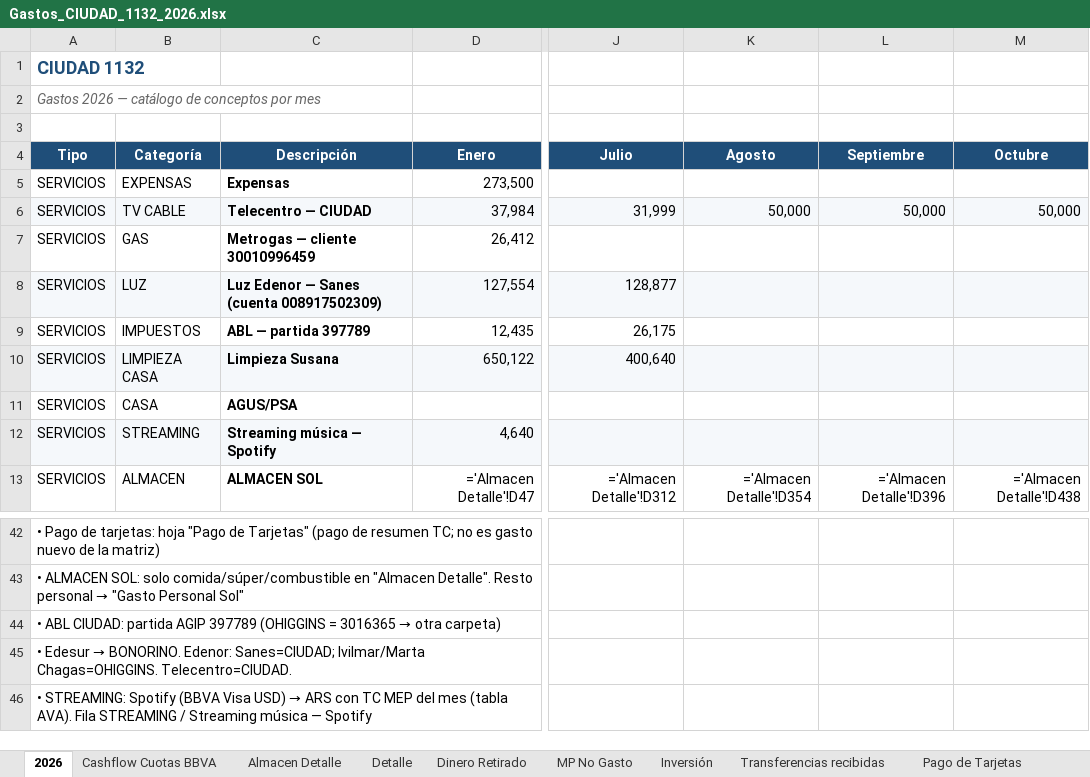
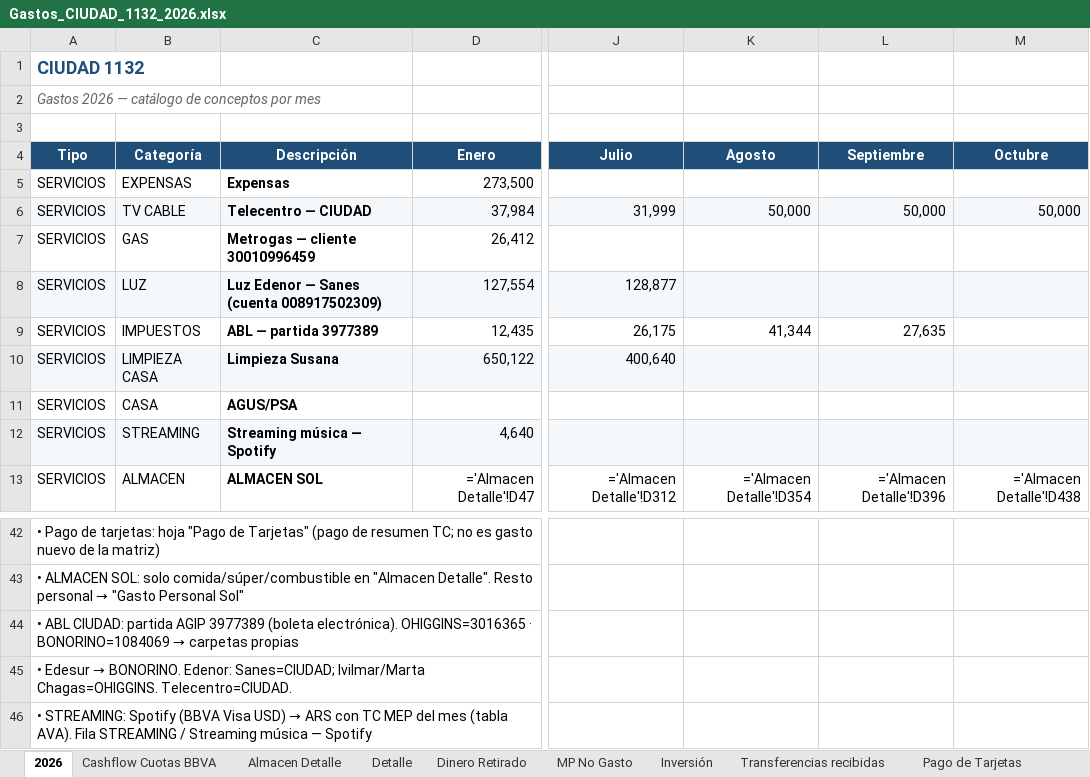
Before and after one commit to solzito148/budget, an Excel workbook: CIUDAD/Gastos_CIUDAD_1132_2026.xlsx, sheet 2026, drawn as a sheet; only a part is shown, gaps mark what is left out; values as stored, in another font and other column widths than the file's, no borders; formulas without a stored value are shown as written; the diff names each change by its address in the sheet, - before the commit and + after, or states it on an @@ line.

```diff
--- a/CIUDAD/Gastos_CIUDAD_1132_2026.xlsx (sheet 2026)
+++ b/CIUDAD/Gastos_CIUDAD_1132_2026.xlsx (sheet 2026)
-C9 (Descripción): ABL — partida 397789
+C9 (Descripción): ABL — partida 3977389
-K9 (Agosto): (empty)
+K9 (Agosto): 41,344
-L9 (Septiembre): (empty)
+L9 (Septiembre): 27,635
@@ A44 (Tipo): …partida AGIP 397789 (OHIGGINS = 3016365 → otra carpeta) → …partida AGIP 3977389 (boleta electrónica). OHIGGINS=3016365 · BONORINO=1084069 → carpetas propias @@
```
Also changed, not shown: sheet Detalle, BONORINO/Gastos_BONORINO_2026.xlsx, OHIGGINS/Gastos_OHIGGINS_2026.xlsx, 7 other files.
